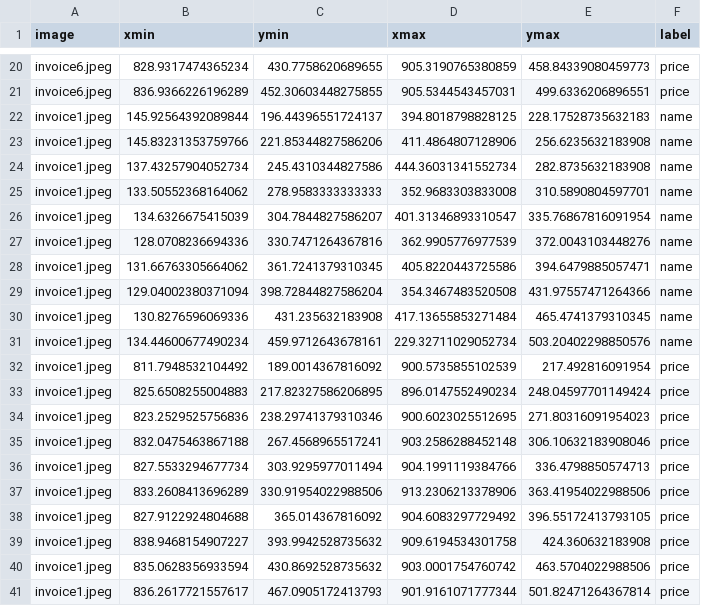
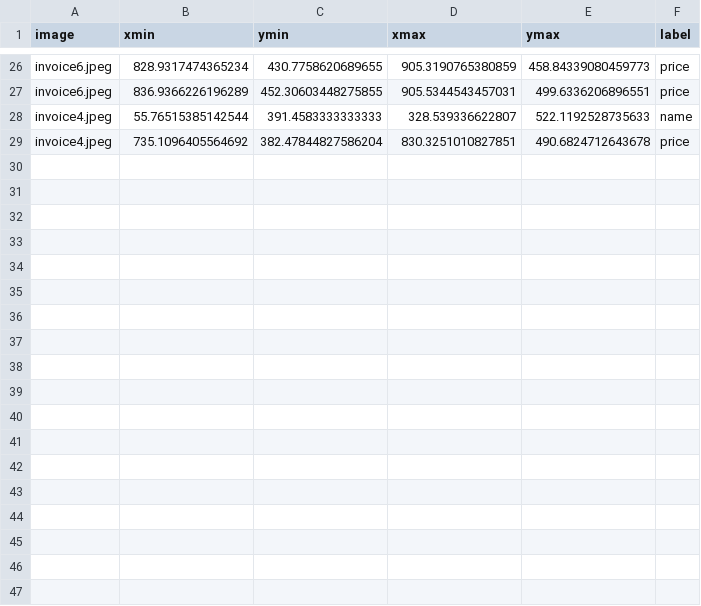
Before and after one commit to whiteclaw-studios/TrainYourOwnYOLO, a CSV file: Data/Source_Images/Training_Images/vott-csv-export/Annotations-export.csv, drawn as a sheet; only a part is shown, gaps mark what is left out; removed rows and columns are numbered as before the commit, all else as after; the diff covers the shown part only; the diff names each change by its address in the sheet, - before the commit and + after, or states it on an @@ line.

Commit message:
new training data

```diff
--- a/Data/Source_Images/Training_Images/vott-csv-export/Annotations-export.csv
+++ b/Data/Source_Images/Training_Images/vott-csv-export/Annotations-export.csv
-row 22: invoice1.jpeg | 145.92564392089844 | 196.44396551724137 | 394.8018798828125 | 228.17528735632183 | name
-row 23: invoice1.jpeg | 145.83231353759766 | 221.85344827586206 | 411.4864807128906 | 256.6235632183908 | name
-row 24: invoice1.jpeg | 137.43257904052734 | 245.4310344827586 | 444.36031341552734 | 282.8735632183908 | name
-row 25: invoice1.jpeg | 133.50552368164062 | 278.9583333333333 | 352.9683303833008 | 310.5890804597701 | name
-row 26: invoice1.jpeg | 134.6326675415039 | 304.7844827586207 | 401.31346893310547 | 335.76867816091954 | name
-row 27: invoice1.jpeg | 128.0708236694336 | 330.7471264367816 | 362.9905776977539 | 372.0043103448276 | name
-row 28: invoice1.jpeg | 131.66763305664062 | 361.7241379310345 | 405.8220443725586 | 394.6479885057471 | name
-row 29: invoice1.jpeg | 129.04002380371094 | 398.72844827586204 | 354.3467483520508 | 431.97557471264366 | name
-row 30: invoice1.jpeg | 130.8276596069336 | 431.235632183908 | 417.13655853271484 | 465.4741379310345 | name
-row 31: invoice1.jpeg | 134.44600677490234 | 459.9712643678161 | 229.32711029052734 | 503.20402298850576 | name
-row 32: invoice1.jpeg | 811.7948532104492 | 189.0014367816092 | 900.5735855102539 | 217.492816091954 | price
-row 33: invoice1.jpeg | 825.6508255004883 | 217.82327586206895 | 896.0147552490234 | 248.04597701149424 | price
-row 34: invoice1.jpeg | 823.2529525756836 | 238.29741379310346 | 900.6023025512695 | 271.80316091954023 | price
-row 35: invoice1.jpeg | 832.0475463867188 | 267.4568965517241 | 903.2586288452148 | 306.10632183908046 | price
-row 36: invoice1.jpeg | 827.5533294677734 | 303.9295977011494 | 904.1991119384766 | 336.4798850574713 | price
-row 37: invoice1.jpeg | 833.2608413696289 | 330.91954022988506 | 913.2306213378906 | 363.41954022988506 | price
-row 38: invoice1.jpeg | 827.9122924804688 | 365.014367816092 | 904.6083297729492 | 396.55172413793105 | price
-row 39: invoice1.jpeg | 838.9468154907227 | 393.9942528735632 | 909.6194534301758 | 424.360632183908 | price
-row 40: invoice1.jpeg | 835.0628356933594 | 430.8692528735632 | 903.0001754760742 | 463.5704022988506 | price
-row 41: invoice1.jpeg | 836.2617721557617 | 467.0905172413793 | 901.9161071777344 | 501.82471264367814 | price
+row 28: invoice4.jpeg | 55.76515385142544 | 391.4583333333333 | 328.539336622807 | 522.1192528735633 | name
+row 29: invoice4.jpeg | 735.1096405564692 | 382.47844827586204 | 830.3251010827851 | 490.6824712643678 | price
```
Also changed, not shown: 6 added rows elsewhere in this file, 6 other files.
